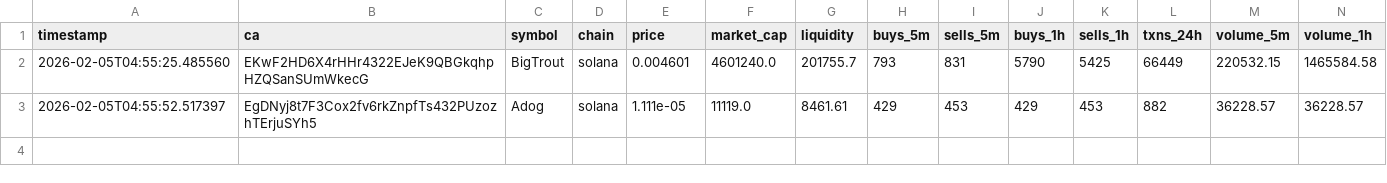
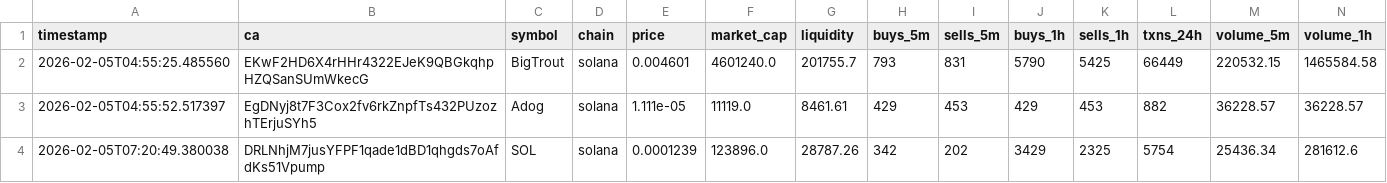
Before and after one commit to chandanm-cpu/meme-trading-tool, a CSV file: coin_data.csv, drawn as a sheet; only a part is shown; rows hold the shown columns only; the diff names each change by its address in the sheet, - before the commit and + after, or states it on an @@ line.

Commit message:
update data

```diff
--- a/coin_data.csv
+++ b/coin_data.csv
+row 4: 2026-02-05T07:20:49.380038 | DRLNhjM7jusYFPF1qade1dBD1qhgds7oAfdKs51Vpump | SOL | solana | 0.0001239 | 123896.0 | 28787.26 | 342 | 202 | 3429 | 2325 | 5754 | 25436.34 | 281612.6
```
